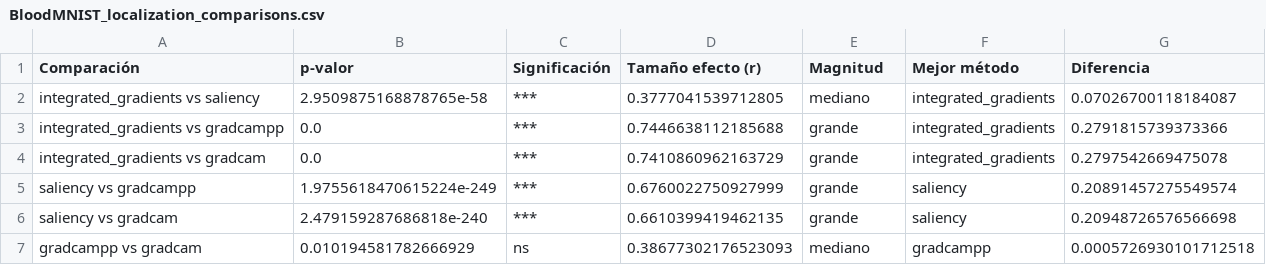
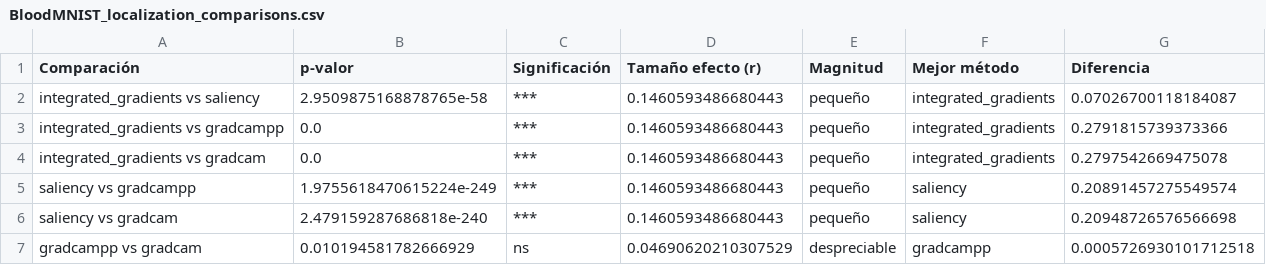
Before and after one commit to LauraMonne/TFM_Laura_Monne, a CSV file: results/statistical_analysis/comparisons/BloodMNIST_localization_comparisons.csv, drawn as a sheet.

```diff
--- a/results/statistical_analysis/comparisons/BloodMNIST_localization_comparisons.csv
+++ b/results/statistical_analysis/comparisons/BloodMNIST_localization_comparisons.csv
@@ -1,7 +1,7 @@
 Comparación,p-valor,Significación,Tamaño efecto (r),Magnitud,Mejor método,Diferencia
-integrated_gradients vs saliency,2.9509875168878765e-58,***,0.3777041539712805,mediano,integrated_gradients,0.07026700118184087
-integrated_gradients vs gradcampp,0.0,***,0.7446638112185688,grande,integrated_gradients,0.2791815739373366
-integrated_gradients vs gradcam,0.0,***,0.7410860962163729,grande,integrated_gradients,0.2797542669475078
-saliency vs gradcampp,1.9755618470615224e-249,***,0.6760022750927999,grande,saliency,0.20891457275549574
-saliency vs gradcam,2.479159287686818e-240,***,0.6610399419462135,grande,saliency,0.20948726576566698
-gradcampp vs gradcam,0.010194581782666929,ns,0.38677302176523093,mediano,gradcampp,0.0005726930101712518
+integrated_gradients vs saliency,2.9509875168878765e-58,***,0.1460593486680443,pequeño,integrated_gradients,0.07026700118184087
+integrated_gradients vs gradcampp,0.0,***,0.1460593486680443,pequeño,integrated_gradients,0.2791815739373366
+integrated_gradients vs gradcam,0.0,***,0.1460593486680443,pequeño,integrated_gradients,0.2797542669475078
+saliency vs gradcampp,1.9755618470615224e-249,***,0.1460593486680443,pequeño,saliency,0.20891457275549574
+saliency vs gradcam,2.479159287686818e-240,***,0.1460593486680443,pequeño,saliency,0.20948726576566698
+gradcampp vs gradcam,0.010194581782666929,ns,0.04690620210307529,despreciable,gradcampp,0.0005726930101712518
```
Also changed, not shown: results/statistical_analysis/comparisons/BloodMNIST_faithfulness_comparisons.csv, results/statistical_analysis/comparisons/BreastMNIST_localization_comparisons.csv, 14 other files.
